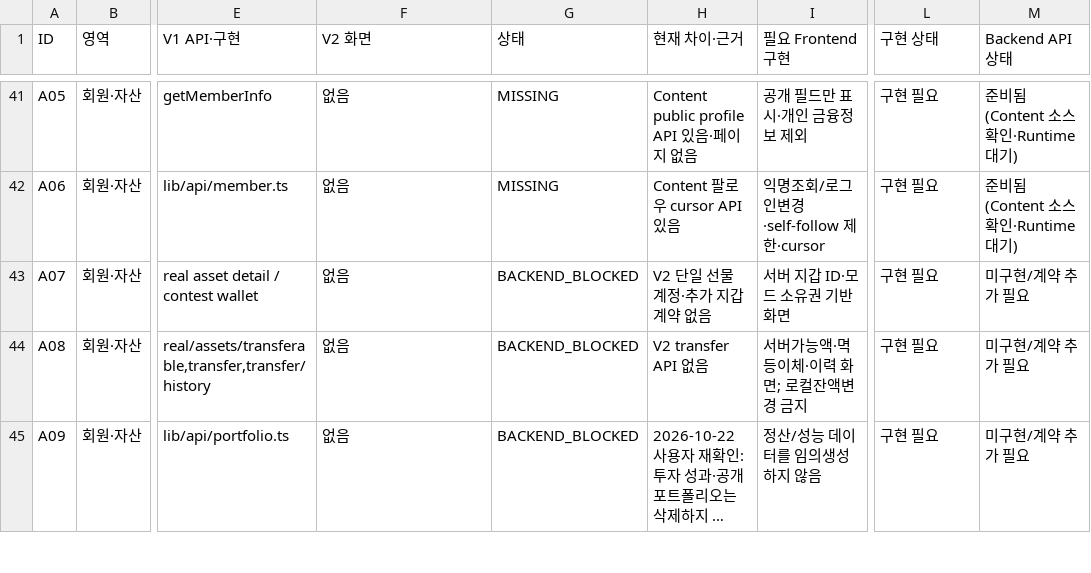
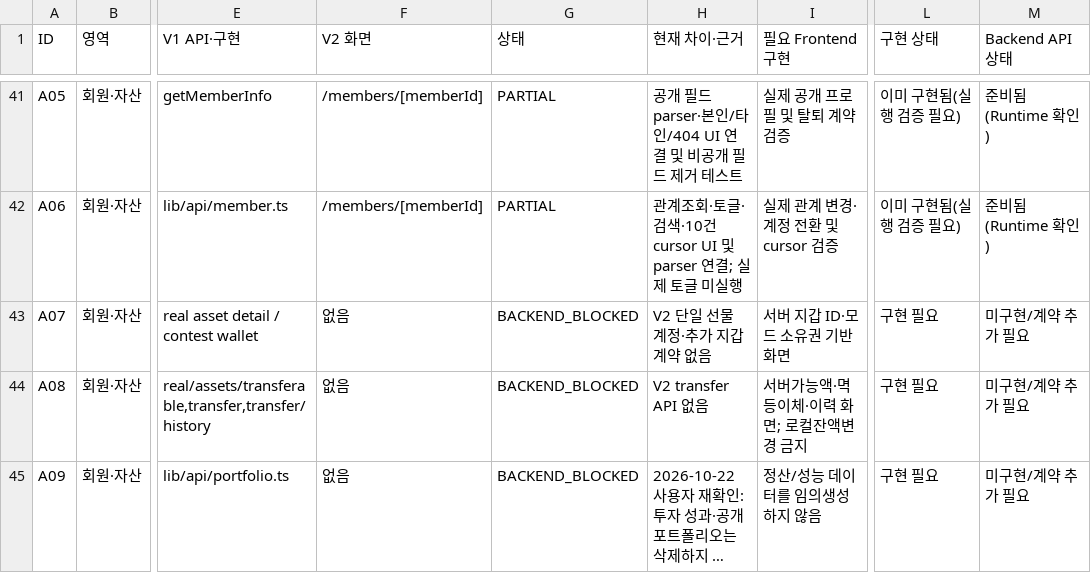
Before and after one commit to wjdwls8520/YogiMangchi_v2, a CSV file: frontend/docs/parity/feature-matrix.csv, drawn as a sheet; only a part is shown, gaps mark what is left out; long unchanged cells end in …; the diff covers the shown part only; the diff names each change by its address in the sheet, - before the commit and + after, or states it on an @@ line.

Commit message:
[frontend] feat: 회원 로그인·프로필 연동 및 탈퇴 정책 안내

```diff
--- a/frontend/docs/parity/feature-matrix.csv
+++ b/frontend/docs/parity/feature-matrix.csv
-F41:F42 (V2 화면): 없음
+F41:F42 (V2 화면): /members/[memberId]
-G41:G42 (상태): MISSING
+G41:G42 (상태): PARTIAL
-H41 (현재 차이·근거): Content public profile API 있음·페이지 없음
+H41 (현재 차이·근거): 공개 필드 parser·본인/타인/404 UI 연결 및 비공개 필드 제거 테스트
-I41 (필요 Frontend 구현): 공개 필드만 표시·개인 금융정보 제외
+I41 (필요 Frontend 구현): 실제 공개 프로필 및 탈퇴 계약 검증
-L41:L42 (구현 상태): 구현 필요
+L41:L42 (구현 상태): 이미 구현됨(실행 검증 필요)
-M41:M42 (Backend API 상태): 준비됨(Content 소스 확인·Runtime 대기)
+M41:M42 (Backend API 상태): 준비됨(Runtime 확인)
-H42 (현재 차이·근거): Content 팔로우 cursor API 있음
+H42 (현재 차이·근거): 관계조회·토글·검색·10건 cursor UI 및 parser 연결; 실제 토글 미실행
-I42 (필요 Frontend 구현): 익명조회/로그인변경·self-follow 제한·cursor
+I42 (필요 Frontend 구현): 실제 관계 변경·계정 전환 및 cursor 검증
```
Also changed, not shown: 32 edited cells elsewhere in this file, 35 other files.
